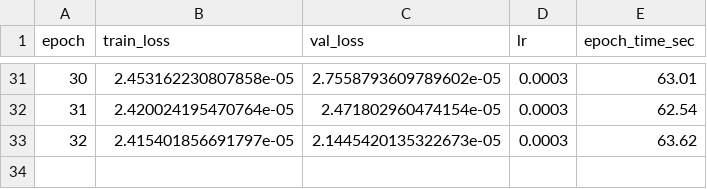
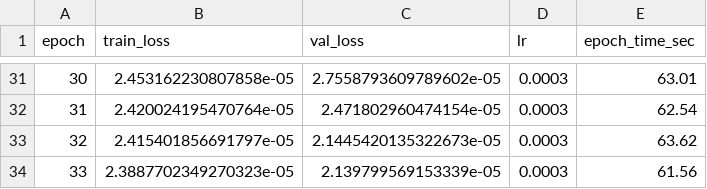
Before and after one commit to Amraaka/Deep_learning, a CSV file: dl_lab345.ipynb/checkpoints_landmarks4/training_log.csv, drawn as a sheet; only a part is shown, gaps mark what is left out.

```diff
--- a/dl_lab345.ipynb/checkpoints_landmarks4/training_log.csv
+++ b/dl_lab345.ipynb/checkpoints_landmarks4/training_log.csv
@@ -33 +33,2 @@ epoch,train_loss,val_loss,lr,epoch_time_sec
 32,2.415401856691797e-05,2.1445420135322673e-05,0.0003,63.62
+33,2.3887702349270323e-05,2.139799569153339e-05,0.0003,61.56
```
Also changed, not shown: 2 other files.
